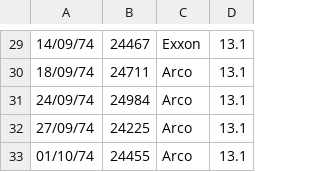
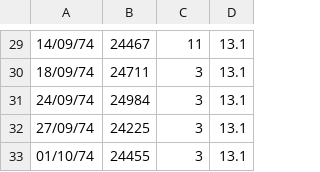
Before and after one commit to e-gulakhmet/FuelStat, a CSV file: data/trans.csv, drawn as a sheet; only a part is shown, gaps mark what is left out; the diff covers the shown part only.

```diff
--- a/data/trans.csv
+++ b/data/trans.csv
@@ -29,5 +29,5 @@
-14/09/74,24467,Exxon,13.1
-18/09/74,24711,Arco,13.1
-24/09/74,24984,Arco,13.1
-27/09/74,24225,Arco,13.1
-01/10/74,24455,Arco,13.1
+14/09/74,24467,11,13.1
+18/09/74,24711,3,13.1
+24/09/74,24984,3,13.1
+27/09/74,24225,3,13.1
+01/10/74,24455,3,13.1
```
Also changed, not shown: 28 edited cells elsewhere in this file, 6 other files.
